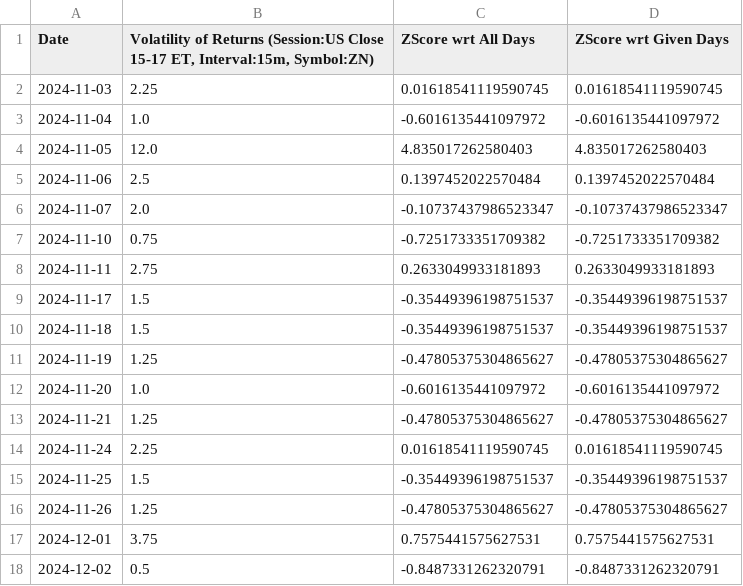
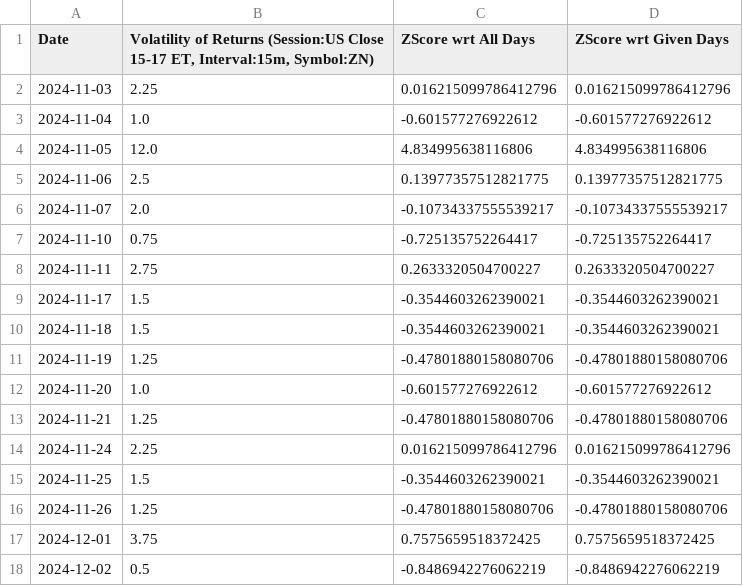
Before and after one commit to krishanggupta/MarketAnalysis, a CSV file: Intraday_data_files_stats_and_plots_folder/US_Close_15-17_ET_latest_custom_days_Volatility_Returns_15m_ZN.csv, drawn as a sheet; only a part is shown; the diff covers the shown part only.

```diff
--- a/Intraday_data_files_stats_and_plots_folder/US_Close_15-17_ET_latest_custom_days_Volatility_Returns_15m_ZN.csv
+++ b/Intraday_data_files_stats_and_plots_folder/US_Close_15-17_ET_latest_custom_days_Volatility_Returns_15m_ZN.csv
@@ -1,18 +1,18 @@
 Date,"Volatility of Returns (Session:US Close 15-17 ET, Interval:15m, Symbol:ZN)",ZScore wrt All Days,ZScore wrt Given Days
-2024-11-03,2.25,0.01618541119590745,0.01618541119590745
-2024-11-04,1.0,-0.6016135441097972,-0.6016135441097972
-2024-11-05,12.0,4.835017262580403,4.835017262580403
-2024-11-06,2.5,0.1397452022570484,0.1397452022570484
-2024-11-07,2.0,-0.10737437986523347,-0.10737437986523347
-2024-11-10,0.75,-0.7251733351709382,-0.7251733351709382
-2024-11-11,2.75,0.2633049933181893,0.2633049933181893
-2024-11-17,1.5,-0.35449396198751537,-0.35449396198751537
-2024-11-18,1.5,-0.35449396198751537,-0.35449396198751537
-2024-11-19,1.25,-0.47805375304865627,-0.47805375304865627
-2024-11-20,1.0,-0.6016135441097972,-0.6016135441097972
-2024-11-21,1.25,-0.47805375304865627,-0.47805375304865627
-2024-11-24,2.25,0.01618541119590745,0.01618541119590745
-2024-11-25,1.5,-0.35449396198751537,-0.35449396198751537
-2024-11-26,1.25,-0.47805375304865627,-0.47805375304865627
-2024-12-01,3.75,0.7575441575627531,0.7575441575627531
-2024-12-02,0.5,-0.8487331262320791,-0.8487331262320791
+2024-11-03,2.25,0.016215099786412796,0.016215099786412796
+2024-11-04,1.0,-0.601577276922612,-0.601577276922612
+2024-11-05,12.0,4.834995638116806,4.834995638116806
+2024-11-06,2.5,0.13977357512821775,0.13977357512821775
+2024-11-07,2.0,-0.10734337555539217,-0.10734337555539217
+2024-11-10,0.75,-0.725135752264417,-0.725135752264417
+2024-11-11,2.75,0.2633320504700227,0.2633320504700227
+2024-11-17,1.5,-0.3544603262390021,-0.3544603262390021
+2024-11-18,1.5,-0.3544603262390021,-0.3544603262390021
+2024-11-19,1.25,-0.47801880158080706,-0.47801880158080706
+2024-11-20,1.0,-0.601577276922612,-0.601577276922612
+2024-11-21,1.25,-0.47801880158080706,-0.47801880158080706
+2024-11-24,2.25,0.016215099786412796,0.016215099786412796
+2024-11-25,1.5,-0.3544603262390021,-0.3544603262390021
+2024-11-26,1.25,-0.47801880158080706,-0.47801880158080706
+2024-12-01,3.75,0.7575659518372425,0.7575659518372425
+2024-12-02,0.5,-0.8486942276062219,-0.8486942276062219
```
Also changed, not shown: 165 edited cells elsewhere in this file, Intraday_data_files_stats_and_plots_folder/Asia_18-24_ET_latest_custom_days_Volatility_Returns_1h_ZN.csv, Intraday_data_files_stats_and_plots_folder/London_0-7_ET_latest_custom_days_Volatility_Returns_1h_ZN.csv, 24 other files.
